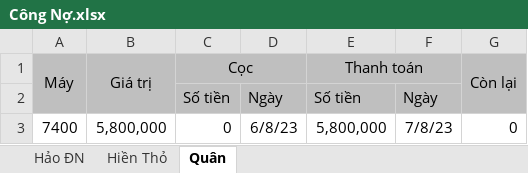
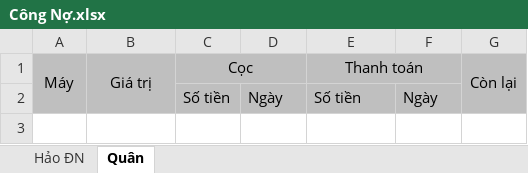
Before and after one commit to anhtuan200794/04.Private, an Excel workbook: TDStore/Công Nợ.xlsx, sheet Quân, drawn as a sheet; values as stored, in another font and other column widths than the file's, no borders; the diff names each change by its address in the sheet, - before the commit and + after, or states it on an @@ line.

```diff
--- a/TDStore/Công Nợ.xlsx (sheet Quân)
+++ b/TDStore/Công Nợ.xlsx (sheet Quân)
-sheet tab: Hiền Thỏ
-row 3: 7400 | 5,800,000 | 0 | 6/8/23 | 5,800,000 | 7/8/23 | 0
```
Also changed, not shown: TDStore/NhapXuatLaptop.xlsx.
